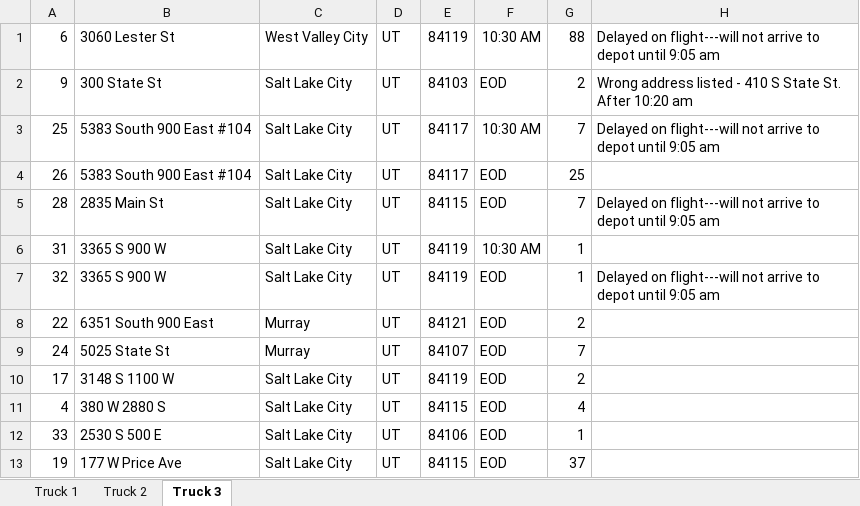
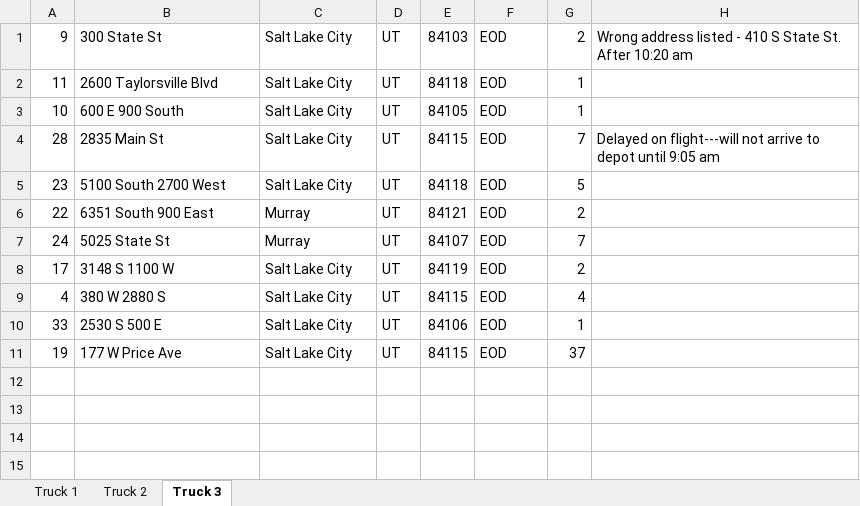
Before and after one commit to ICEBERG-r/notUPS, an Excel workbook: loaded_trucks.xlsx, sheet Truck 3, drawn as a sheet; values as stored, in another font and other column widths than the file's, no borders; removed rows and columns are numbered as before the commit, all else as after; the diff names each change by its address in the sheet, - before the commit and + after, or states it on an @@ line.

Commit message:
updated preliminary package loading roster for each truck fixed hash added notes section to csv added notes field to Package class added Truck and Driver classes

```diff
--- a/loaded_trucks.xlsx (sheet Truck 3)
+++ b/loaded_trucks.xlsx (sheet Truck 3)
-row 1: 6 | 3060 Lester St | West Valley City | UT | 84119 | 10:30 AM | 88 | Delayed on flight---will not arrive to depot until 9:05 am
-row 3: 25 | 5383 South 900 East #104 | Salt Lake City | UT | 84117 | 10:30 AM | 7 | Delayed on flight---will not arrive to depot until 9:05 am
-row 4: 26 | 5383 South 900 East #104 | Salt Lake City | UT | 84117 | EOD | 25
+row 2: 11 | 2600 Taylorsville Blvd | Salt Lake City | UT | 84118 | EOD | 1
+row 3: 10 | 600 E 900 South | Salt Lake City | UT | 84105 | EOD | 1
-row 6: 31 | 3365 S 900 W | Salt Lake City | UT | 84119 | 10:30 AM | 1
-row 7: 32 | 3365 S 900 W | Salt Lake City | UT | 84119 | EOD | 1 | Delayed on flight---will not arrive to depot until 9:05 am
+row 5: 23 | 5100 South 2700 West | Salt Lake City | UT | 84118 | EOD | 5
```
Also changed, not shown: sheet Truck 2, sheet Truck 1, 2 other files.
